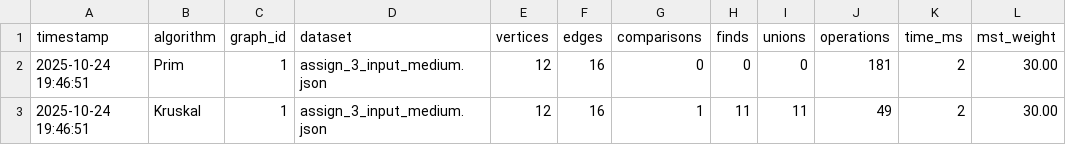
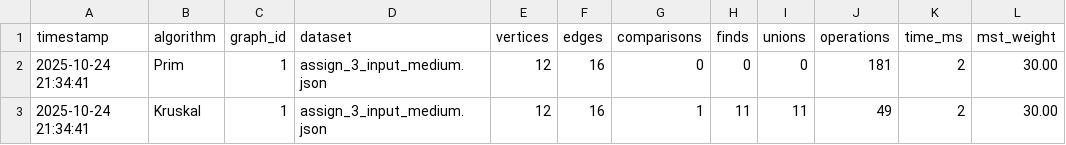
Before and after one commit to Metsuk1/daa_hw3, a CSV file: results_assign_3_input_medium.csv, drawn as a sheet.

```diff
--- a/results_assign_3_input_medium.csv
+++ b/results_assign_3_input_medium.csv
@@ -1,3 +1,3 @@
 timestamp,algorithm,graph_id,dataset,vertices,edges,comparisons,finds,unions,operations,time_ms,mst_weight
-2025-10-24 19:46:51,Prim,1,assign_3_input_medium.json,12,16,0,0,0,181,2,30.00
-2025-10-24 19:46:51,Kruskal,1,assign_3_input_medium.json,12,16,1,11,11,49,2,30.00
+2025-10-24 21:34:41,Prim,1,assign_3_input_medium.json,12,16,0,0,0,181,2,30.00
+2025-10-24 21:34:41,Kruskal,1,assign_3_input_medium.json,12,16,1,11,11,49,2,30.00
```
Also changed, not shown: results_assign_3_input_large.csv, results_assign_3_input_small.csv, 11 other files.
